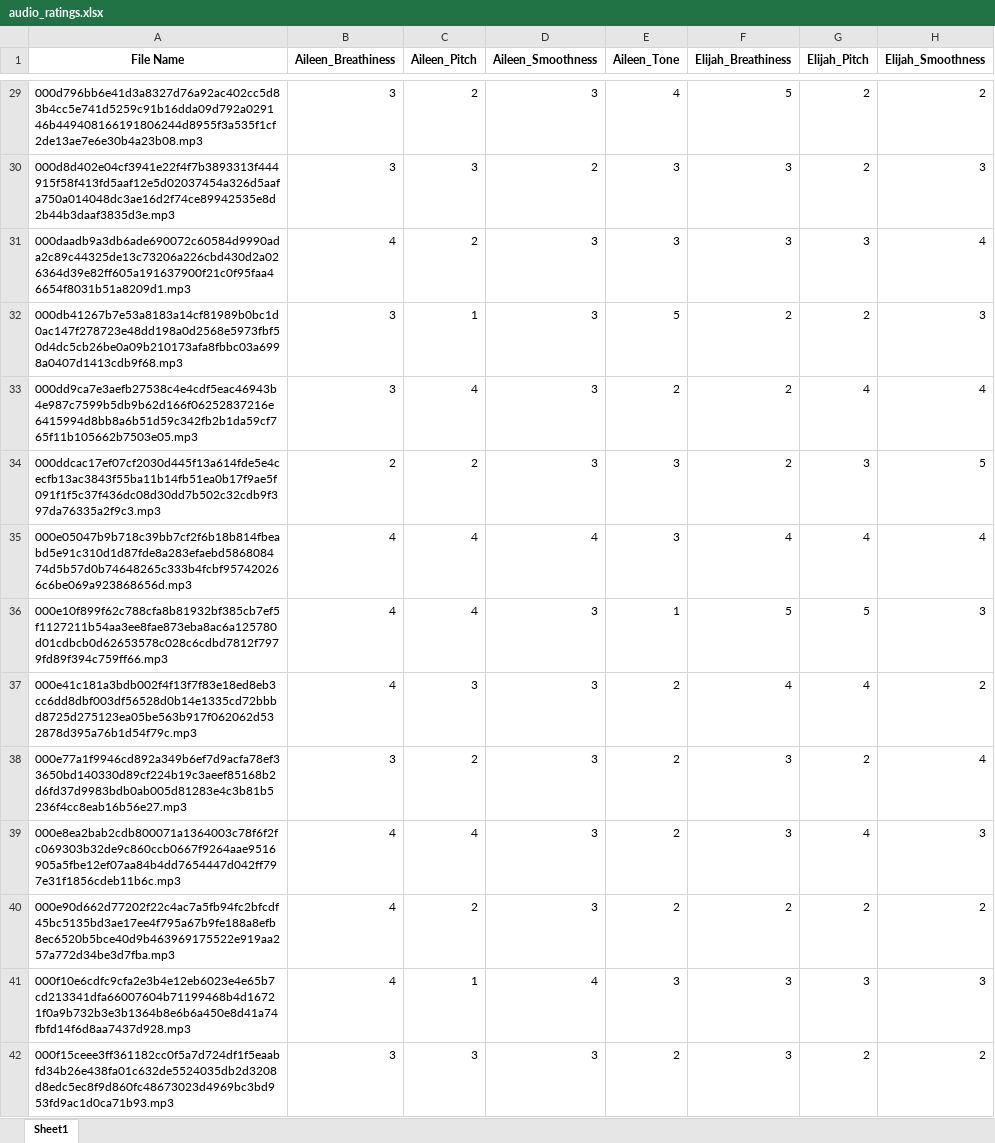
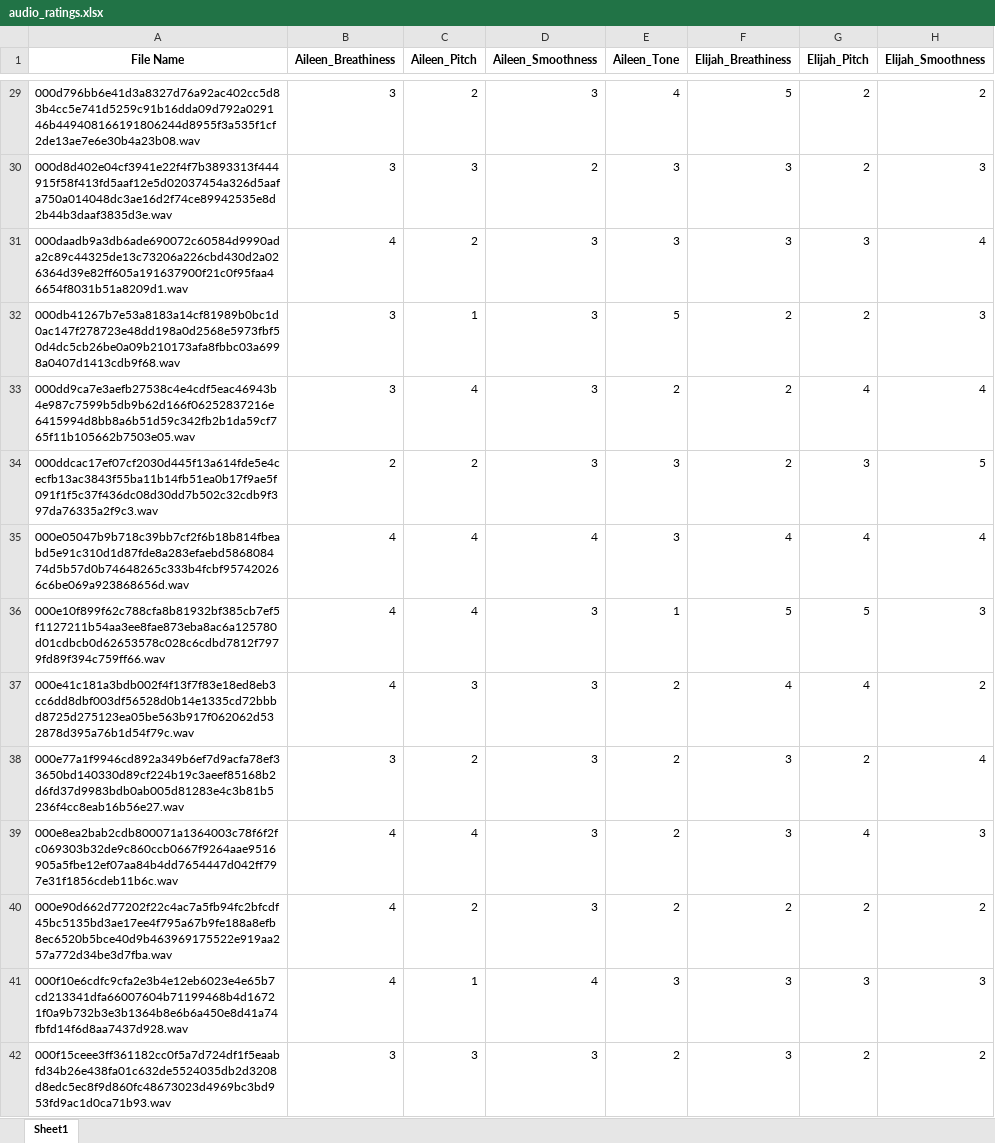
Before and after one commit to isaiahdoyle/timb-re-synthesis, an Excel workbook: audio_ratings.xlsx, sheet Sheet1, drawn as a sheet; only a part is shown, gaps mark what is left out; values as stored, in another font and other column widths than the file's, no borders; the diff covers the shown part only; the diff names each change by its address in the sheet, - before the commit and + after, or states it on an @@ line.

```diff
--- a/audio_ratings.xlsx (sheet Sheet1)
+++ b/audio_ratings.xlsx (sheet Sheet1)
-A29 (File Name): 000d796bb6e41d3a8327d76a92ac402cc5d83b4cc5e741d5259c91b16dda09d792a029146b449408166191806244d8955f3a535f1cf2de13ae7e6e30b4a23b08.mp3
+A29 (File Name): 000d796bb6e41d3a8327d76a92ac402cc5d83b4cc5e741d5259c91b16dda09d792a029146b449408166191806244d8955f3a535f1cf2de13ae7e6e30b4a23b08.wav
-A30 (File Name): 000d8d402e04cf3941e22f4f7b3893313f444915f58f413fd5aaf12e5d02037454a326d5aafa750a014048dc3ae16d2f74ce89942535e8d2b44b3daaf3835d3e.mp3
+A30 (File Name): 000d8d402e04cf3941e22f4f7b3893313f444915f58f413fd5aaf12e5d02037454a326d5aafa750a014048dc3ae16d2f74ce89942535e8d2b44b3daaf3835d3e.wav
-A31 (File Name): 000daadb9a3db6ade690072c60584d9990ada2c89c44325de13c73206a226cbd430d2a026364d39e82ff605a191637900f21c0f95faa46654f8031b51a8209d1.mp3
+A31 (File Name): 000daadb9a3db6ade690072c60584d9990ada2c89c44325de13c73206a226cbd430d2a026364d39e82ff605a191637900f21c0f95faa46654f8031b51a8209d1.wav
-A32 (File Name): 000db41267b7e53a8183a14cf81989b0bc1d0ac147f278723e48dd198a0d2568e5973fbf50d4dc5cb26be0a09b210173afa8fbbc03a6998a0407d1413cdb9f68.mp3
+A32 (File Name): 000db41267b7e53a8183a14cf81989b0bc1d0ac147f278723e48dd198a0d2568e5973fbf50d4dc5cb26be0a09b210173afa8fbbc03a6998a0407d1413cdb9f68.wav
-A33 (File Name): 000dd9ca7e3aefb27538c4e4cdf5eac46943b4e987c7599b5db9b62d166f06252837216e6415994d8bb8a6b51d59c342fb2b1da59cf765f11b105662b7503e05.mp3
+A33 (File Name): 000dd9ca7e3aefb27538c4e4cdf5eac46943b4e987c7599b5db9b62d166f06252837216e6415994d8bb8a6b51d59c342fb2b1da59cf765f11b105662b7503e05.wav
-A34 (File Name): 000ddcac17ef07cf2030d445f13a614fde5e4cecfb13ac3843f55ba11b14fb51ea0b17f9ae5f091f1f5c37f436dc08d30dd7b502c32cdb9f397da76335a2f9c3.mp3
+A34 (File Name): 000ddcac17ef07cf2030d445f13a614fde5e4cecfb13ac3843f55ba11b14fb51ea0b17f9ae5f091f1f5c37f436dc08d30dd7b502c32cdb9f397da76335a2f9c3.wav
-A35 (File Name): 000e05047b9b718c39bb7cf2f6b18b814fbeabd5e91c310d1d87fde8a283efaebd586808474d5b57d0b74648265c333b4fcbf957420266c6be069a923868656d.mp3
+A35 (File Name): 000e05047b9b718c39bb7cf2f6b18b814fbeabd5e91c310d1d87fde8a283efaebd586808474d5b57d0b74648265c333b4fcbf957420266c6be069a923868656d.wav
-A36 (File Name): 000e10f899f62c788cfa8b81932bf385cb7ef5f1127211b54aa3ee8fae873eba8ac6a125780d01cdbcb0d62653578c028c6cdbd7812f7979fd89f394c759ff66.mp3
+A36 (File Name): 000e10f899f62c788cfa8b81932bf385cb7ef5f1127211b54aa3ee8fae873eba8ac6a125780d01cdbcb0d62653578c028c6cdbd7812f7979fd89f394c759ff66.wav
-A37 (File Name): 000e41c181a3bdb002f4f13f7f83e18ed8eb3cc6dd8dbf003df56528d0b14e1335cd72bbbd8725d275123ea05be563b917f062062d532878d395a76b1d54f79c.mp3
+A37 (File Name): 000e41c181a3bdb002f4f13f7f83e18ed8eb3cc6dd8dbf003df56528d0b14e1335cd72bbbd8725d275123ea05be563b917f062062d532878d395a76b1d54f79c.wav
-A38 (File Name): 000e77a1f9946cd892a349b6ef7d9acfa78ef33650bd140330d89cf224b19c3aeef85168b2d6fd37d9983bdb0ab005d81283e4c3b81b5236f4cc8eab16b56e27.mp3
+A38 (File Name): 000e77a1f9946cd892a349b6ef7d9acfa78ef33650bd140330d89cf224b19c3aeef85168b2d6fd37d9983bdb0ab005d81283e4c3b81b5236f4cc8eab16b56e27.wav
-A39 (File Name): 000e8ea2bab2cdb800071a1364003c78f6f2fc069303b32de9c860ccb0667f9264aae9516905a5fbe12ef07aa84b4dd7654447d042ff797e31f1856cdeb11b6c.mp3
+A39 (File Name): 000e8ea2bab2cdb800071a1364003c78f6f2fc069303b32de9c860ccb0667f9264aae9516905a5fbe12ef07aa84b4dd7654447d042ff797e31f1856cdeb11b6c.wav
-A40 (File Name): 000e90d662d77202f22c4ac7a5fb94fc2bfcdf45bc5135bd3ae17ee4f795a67b9fe188a8efb8ec6520b5bce40d9b463969175522e919aa257a772d34be3d7fba.mp3
+A40 (File Name): 000e90d662d77202f22c4ac7a5fb94fc2bfcdf45bc5135bd3ae17ee4f795a67b9fe188a8efb8ec6520b5bce40d9b463969175522e919aa257a772d34be3d7fba.wav
-A41 (File Name): 000f10e6cdfc9cfa2e3b4e12eb6023e4e65b7cd213341dfa66007604b71199468b4d16721f0a9b732b3e3b1364b8e6b6a450e8d41a74fbfd14f6d8aa7437d928.mp3
+A41 (File Name): 000f10e6cdfc9cfa2e3b4e12eb6023e4e65b7cd213341dfa66007604b71199468b4d16721f0a9b732b3e3b1364b8e6b6a450e8d41a74fbfd14f6d8aa7437d928.wav
-A42 (File Name): 000f15ceee3ff361182cc0f5a7d724df1f5eaabfd34b26e438fa01c632de5524035db2d3208d8edc5ec8f9d860fc48673023d4969bc3bd953fd9ac1d0ca71b93.mp3
+A42 (File Name): 000f15ceee3ff361182cc0f5a7d724df1f5eaabfd34b26e438fa01c632de5524035db2d3208d8edc5ec8f9d860fc48673023d4969bc3bd953fd9ac1d0ca71b93.wav
```
Also changed, not shown: 643 edited cells elsewhere in this sheet, 5 other files.
